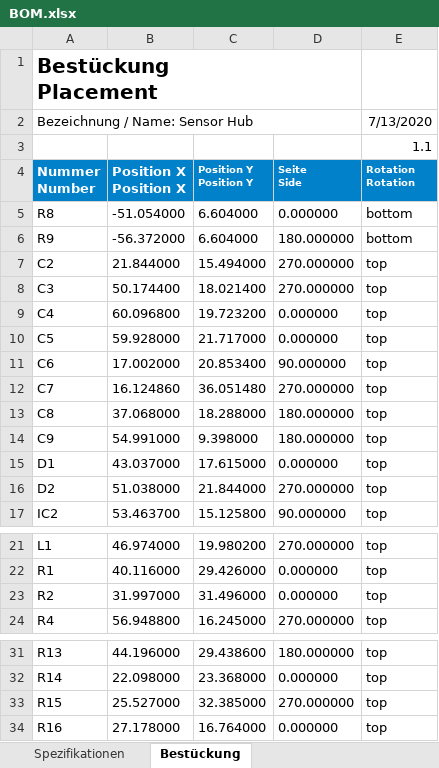
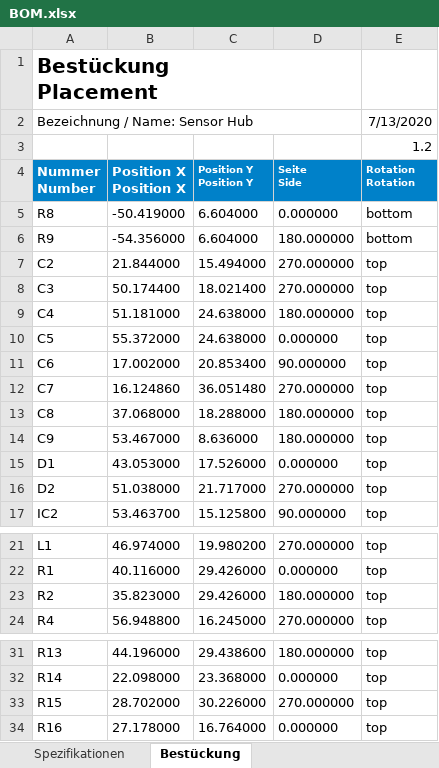
Before and after one commit to Kampi/SensorHub, an Excel workbook: docs/BOM.xlsx, sheet Bestückung, drawn as a sheet; only a part is shown, gaps mark what is left out; values as stored, in another font and other column widths than the file's, no borders; the diff names each change by its address in the sheet, - before the commit and + after, or states it on an @@ line.

```diff
--- a/docs/BOM.xlsx (sheet Bestückung)
+++ b/docs/BOM.xlsx (sheet Bestückung)
-E3 (Rotation Rotation): 1.1
+E3 (Rotation Rotation): 1.2
-B5 (Position X Position X): -51.054000
+B5 (Position X Position X): -50.419000
-B6 (Position X Position X): -56.372000
+B6 (Position X Position X): -54.356000
-B9 (Position X Position X): 60.096800
+B9 (Position X Position X): 51.181000
-C9 (Position Y Position Y): 19.723200
+C9 (Position Y Position Y): 24.638000
-D9 (Seite Side): 0.000000
+D9 (Seite Side): 180.000000
-B10 (Position X Position X): 59.928000
+B10 (Position X Position X): 55.372000
-C10 (Position Y Position Y): 21.717000
+C10 (Position Y Position Y): 24.638000
-B14 (Position X Position X): 54.991000
+B14 (Position X Position X): 53.467000
-C14 (Position Y Position Y): 9.398000
+C14 (Position Y Position Y): 8.636000
-B15 (Position X Position X): 43.037000
+B15 (Position X Position X): 43.053000
-C15 (Position Y Position Y): 17.615000
+C15 (Position Y Position Y): 17.526000
-C16 (Position Y Position Y): 21.844000
+C16 (Position Y Position Y): 21.717000
-B23 (Position X Position X): 31.997000
+B23 (Position X Position X): 35.823000
-C23 (Position Y Position Y): 31.496000
+C23 (Position Y Position Y): 29.426000
-D23 (Seite Side): 0.000000
+D23 (Seite Side): 180.000000
-B33 (Position X Position X): 25.527000
+B33 (Position X Position X): 28.702000
-C33 (Position Y Position Y): 32.385000
+C33 (Position Y Position Y): 30.226000
```
Also changed, not shown: sheet Spezifikationen, sheet Zusätzliche Komponenten, sheet Stückliste, 14 other files.
